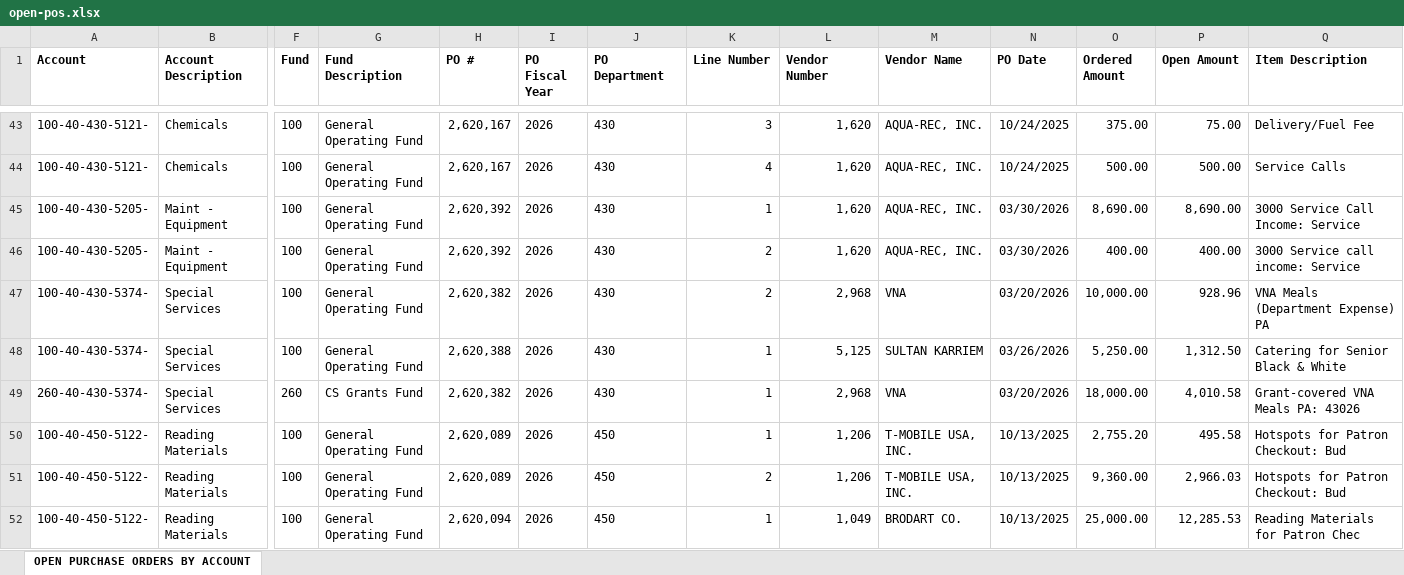
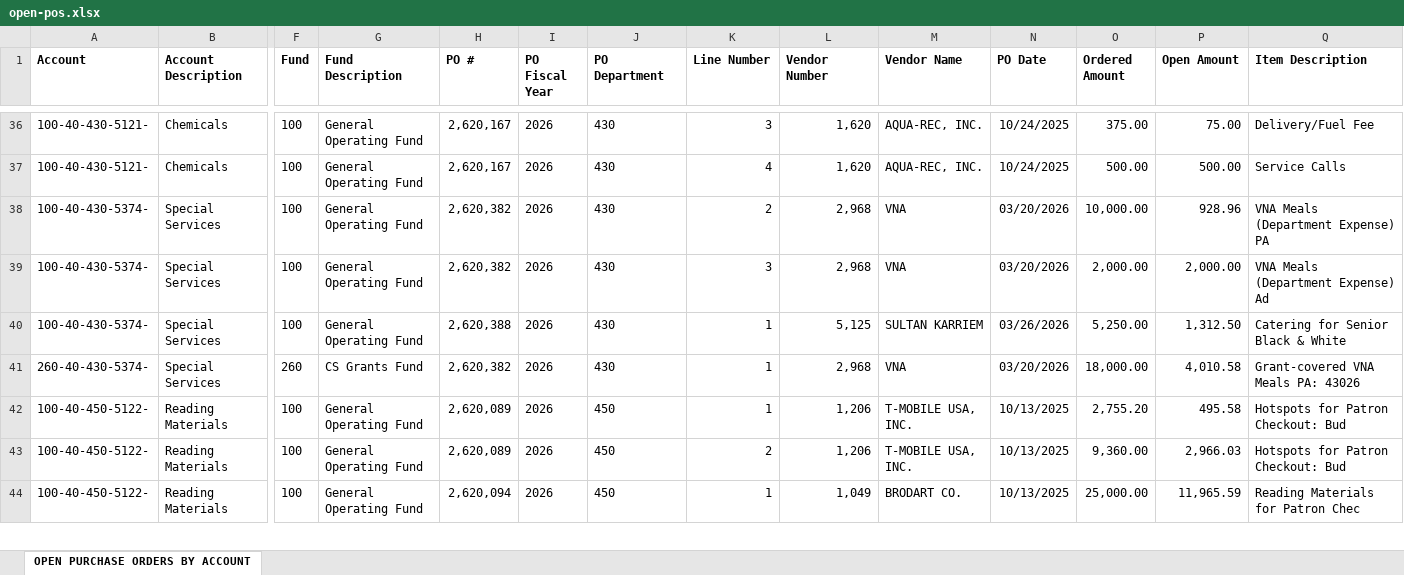
Before and after one commit to chfd-dashboard/Budget.Calculator, an Excel workbook: data/open-pos.xlsx, sheet OPEN PURCHASE ORDERS BY ACCOUNT, drawn as a sheet; only a part is shown, gaps mark what is left out; values as stored, in another font and other column widths than the file's, no borders; removed rows and columns are numbered as before the commit, all else as after; rows hold the shown columns only; the diff covers the shown part only; the diff names each change by its address in the sheet, - before the commit and + after, or states it on an @@ line.

Commit message:
data: update data/open-pos.xlsx

```diff
--- a/data/open-pos.xlsx (sheet OPEN PURCHASE ORDERS BY ACCOUNT)
+++ b/data/open-pos.xlsx (sheet OPEN PURCHASE ORDERS BY ACCOUNT)
-row 45: 100-40-430-5205- | Maint - Equipment | 100 | General Operating Fund | 2,620,392 | 2026 | 430 | 1 | 1,620 | AQUA-REC, INC. | 03/30/2026 | 8,690.00 | 8,690.00 | 3000 Service Call Income: Service
-row 46: 100-40-430-5205- | Maint - Equipment | 100 | General Operating Fund | 2,620,392 | 2026 | 430 | 2 | 1,620 | AQUA-REC, INC. | 03/30/2026 | 400.00 | 400.00 | 3000 Service call income: Service
+row 39: 100-40-430-5374- | Special Services | 100 | General Operating Fund | 2,620,382 | 2026 | 430 | 3 | 2,968 | VNA | 03/20/2026 | 2,000.00 | 2,000.00 | VNA Meals (Department Expense) Ad
-P44 (Open Amount): 12,285.53
+P44 (Open Amount): 11,965.59
```
Also changed, not shown: 10 removed rows and 22 edited cells elsewhere in this sheet.
